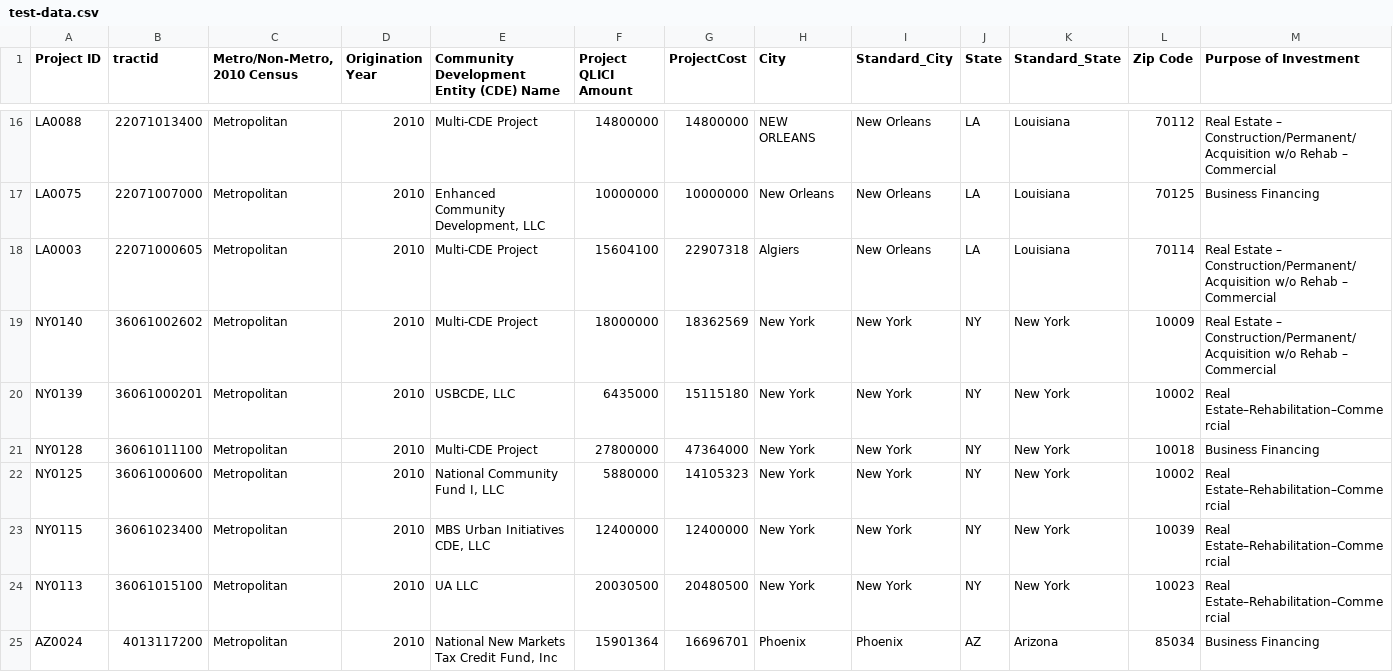
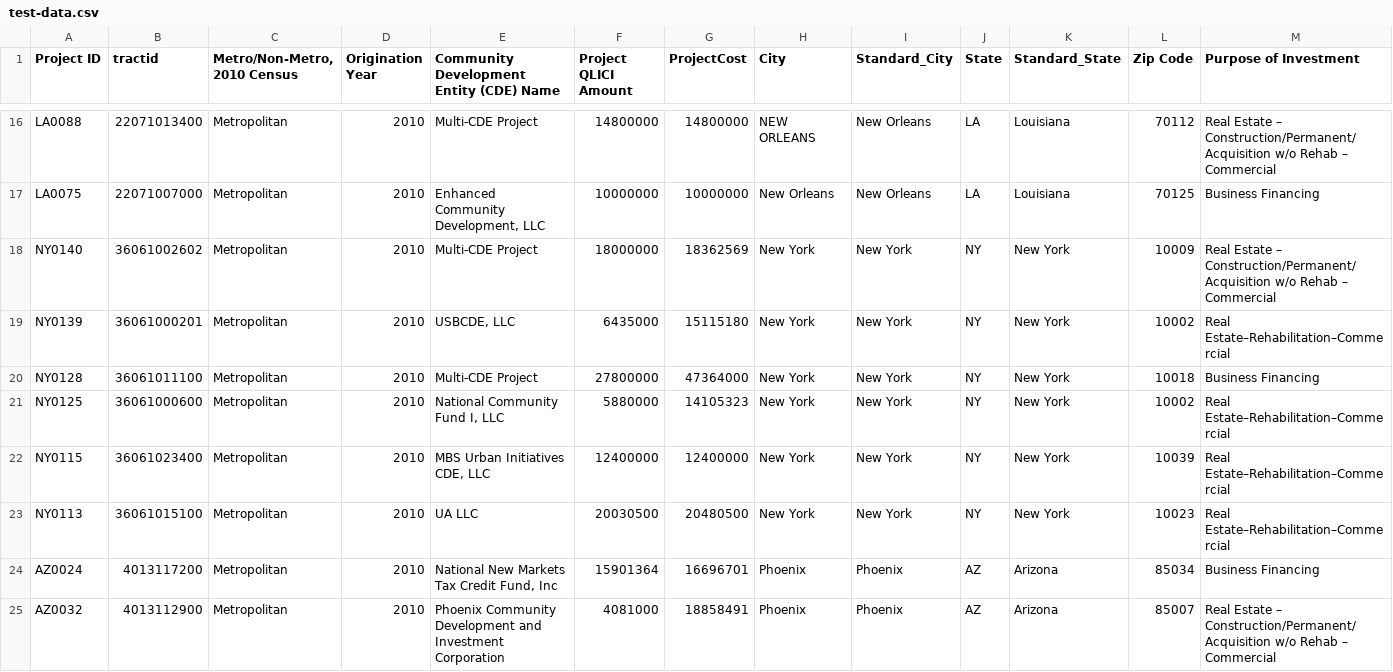
Before and after one commit to meliapetersen/matching-project, a CSV file: data/data-dashboard/test-data.csv, drawn as a sheet; only a part is shown, gaps mark what is left out; the shorter side is filled out with more unchanged rows; rows hold the shown columns only; the diff names each change by its address in the sheet, - before the commit and + after, or states it on an @@ line.

Commit message:
Update test-data.csv

```diff
--- a/data/data-dashboard/test-data.csv
+++ b/data/data-dashboard/test-data.csv
-row 18: LA0003 | 22071000605 | Metropolitan | 2010 | Multi-CDE Project | 15604100 | 22907318 | Algiers | New Orleans | LA | Louisiana | 70114 | Real Estate – Construction/Permanent/Acquisition w/o Rehab – Commercial
```
